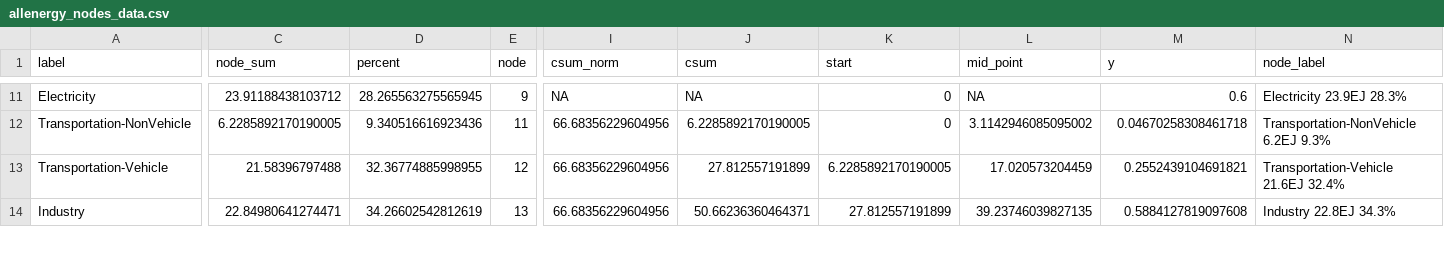
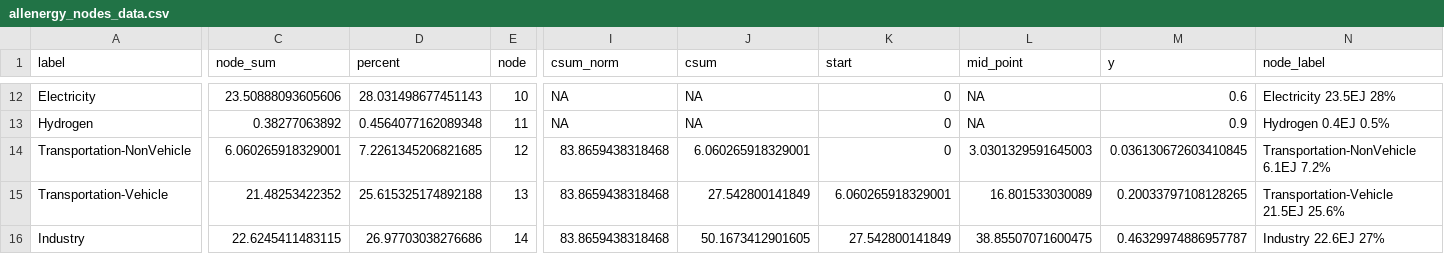
Before and after one commit to hassaniazi/interflow-gcam, a CSV file: data/allenergy_nodes_data.csv, drawn as a sheet; only a part is shown, gaps mark what is left out; addresses are those after the commit; rows hold the shown columns only; the diff covers the shown part only; the diff names each change by its address in the sheet, - before the commit and + after, or states it on an @@ line.

```diff
--- a/data/allenergy_nodes_data.csv
+++ b/data/allenergy_nodes_data.csv
-C12 (node_sum): 23.91188438103712
+C12 (node_sum): 23.50888093605606
-D12 (percent): 28.265563275565945
+D12 (percent): 28.031498677451143
-E12 (node): 9
+E12 (node): 10
-N12 (node_label): Electricity 23.9EJ 28.3%
+N12 (node_label): Electricity 23.5EJ 28%
+row 13: Hydrogen | 0.38277063892 | 0.4564077162089348 | 11 | NA | NA | 0 | NA | 0.9 | Hydrogen 0.4EJ 0.5%
-C14 (node_sum): 6.2285892170190005
+C14 (node_sum): 6.060265918329001
-D14 (percent): 9.340516616923436
+D14 (percent): 7.2261345206821685
-E14 (node): 11
+E14 (node): 12
-I14:I16 (csum_norm): 66.68356229604956
+I14:I16 (csum_norm): 83.8659438318468
-J14 (csum): 6.2285892170190005
+J14 (csum): 6.060265918329001
-L14 (mid_point): 3.1142946085095002
+L14 (mid_point): 3.0301329591645003
-M14 (y): 0.04670258308461718
+M14 (y): 0.036130672603410845
-N14 (node_label): Transportation-NonVehicle 6.2EJ 9.3%
+N14 (node_label): Transportation-NonVehicle 6.1EJ 7.2%
-C15 (node_sum): 21.58396797488
+C15 (node_sum): 21.48253422352
-D15 (percent): 32.36774885998955
+D15 (percent): 25.615325174892188
-E15 (node): 12
+E15 (node): 13
-J15 (csum): 27.812557191899
+J15 (csum): 27.542800141849
-K15 (start): 6.2285892170190005
+K15 (start): 6.060265918329001
-L15 (mid_point): 17.020573204459
+L15 (mid_point): 16.801533030089
-M15 (y): 0.2552439104691821
+M15 (y): 0.20033797108128265
-N15 (node_label): Transportation-Vehicle 21.6EJ 32.4%
+N15 (node_label): Transportation-Vehicle 21.5EJ 25.6%
-C16 (node_sum): 22.84980641274471
+C16 (node_sum): 22.6245411483115
-D16 (percent): 34.26602542812619
+D16 (percent): 26.97703038276686
-E16 (node): 13
+E16 (node): 14
-J16 (csum): 50.66236360464371
+J16 (csum): 50.1673412901605
-K16 (start): 27.812557191899
+K16 (start): 27.542800141849
-L16 (mid_point): 39.23746039827135
+L16 (mid_point): 38.85507071600475
-M16 (y): 0.5884127819097608
+M16 (y): 0.46329974886957787
-N16 (node_label): Industry 22.8EJ 34.3%
+N16 (node_label): Industry 22.6EJ 27%
```
Also changed, not shown: 2 added rows and 82 edited cells elsewhere in this file, data/allenergy_links_data.csv, 9 other files.
